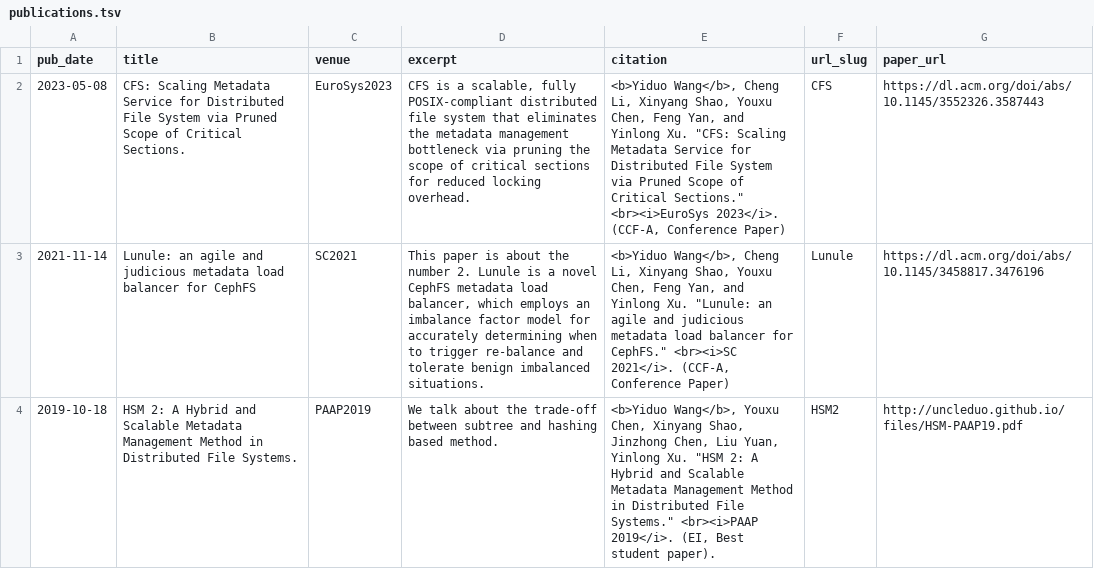
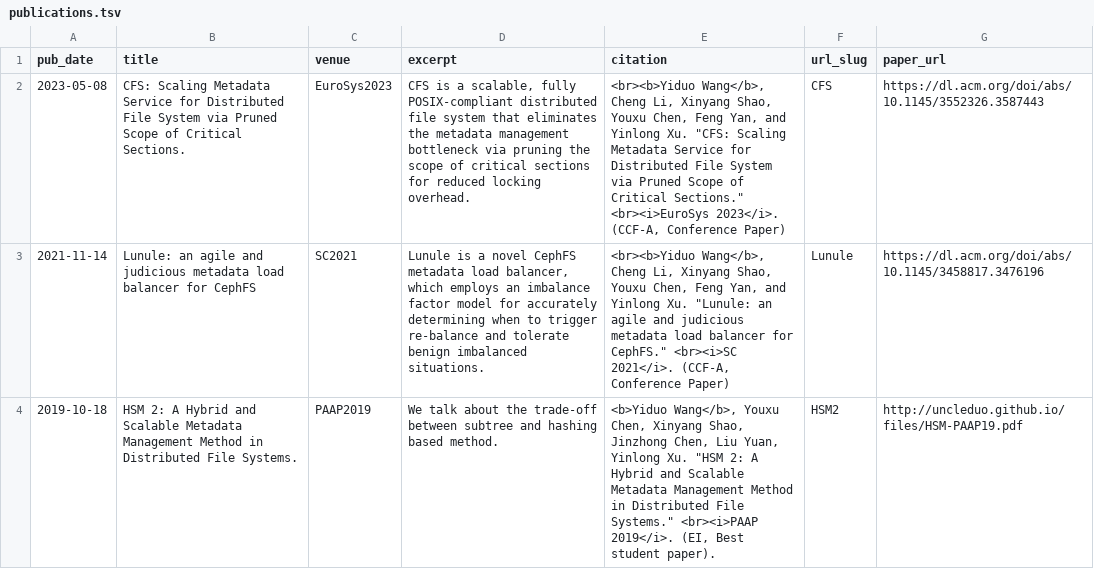
Before and after one commit to uncleduo/uncleduo.github.io, a TSV file: markdown_generator/publications.tsv, drawn as a sheet.

```diff
--- a/markdown_generator/publications.tsv
+++ b/markdown_generator/publications.tsv
@@ -1,4 +1,4 @@
 pub_date	title	venue	excerpt	citation	url_slug	paper_url
-2023-05-08	CFS: Scaling Metadata Service for Distributed File System via Pruned Scope of Critical Sections.	EuroSys2023	CFS is a scalable, fully POSIX-compliant distributed file system that eliminates the metadata management bottleneck via pruning the scope of critical sections for reduced locking overhead.	<b>Yiduo Wang</b>, Cheng Li, Xinyang Shao, Youxu Chen, Feng Yan, and Yinlong Xu. "CFS: Scaling Metadata Service for Distributed File System via Pruned Scope of Critical Sections." <br><i>EuroSys 2023</i>. (CCF-A, Conference Paper)	CFS	https://dl.acm.org/doi/abs/10.1145/3552326.3587443
-2021-11-14	Lunule: an agile and judicious metadata load balancer for CephFS	SC2021	This paper is about the number 2. Lunule is a novel CephFS metadata load balancer, which employs an imbalance factor model for accurately determining when to trigger re-balance and tolerate benign imbalanced situations. 	<b>Yiduo Wang</b>, Cheng Li, Xinyang Shao, Youxu Chen, Feng Yan, and Yinlong Xu. "Lunule: an agile and judicious metadata load balancer for CephFS." <br><i>SC 2021</i>. (CCF-A, Conference Paper)	Lunule	https://dl.acm.org/doi/abs/10.1145/3458817.3476196
+2023-05-08	CFS: Scaling Metadata Service for Distributed File System via Pruned Scope of Critical Sections.	EuroSys2023	CFS is a scalable, fully POSIX-compliant distributed file system that eliminates the metadata management bottleneck via pruning the scope of critical sections for reduced locking overhead.	<br><b>Yiduo Wang</b>, Cheng Li, Xinyang Shao, Youxu Chen, Feng Yan, and Yinlong Xu. "CFS: Scaling Metadata Service for Distributed File System via Pruned Scope of Critical Sections." <br><i>EuroSys 2023</i>. (CCF-A, Conference Paper)	CFS	https://dl.acm.org/doi/abs/10.1145/3552326.3587443
+2021-11-14	Lunule: an agile and judicious metadata load balancer for CephFS	SC2021	Lunule is a novel CephFS metadata load balancer, which employs an imbalance factor model for accurately determining when to trigger re-balance and tolerate benign imbalanced situations. 	<br><b>Yiduo Wang</b>, Cheng Li, Xinyang Shao, Youxu Chen, Feng Yan, and Yinlong Xu. "Lunule: an agile and judicious metadata load balancer for CephFS." <br><i>SC 2021</i>. (CCF-A, Conference Paper)	Lunule	https://dl.acm.org/doi/abs/10.1145/3458817.3476196
 2019-10-18	HSM 2: A Hybrid and Scalable Metadata Management Method in Distributed File Systems.	PAAP2019	We talk about the trade-off between subtree and hashing based method.	<b>Yiduo Wang</b>, Youxu Chen, Xinyang Shao, Jinzhong Chen, Liu Yuan, Yinlong Xu. "HSM 2: A Hybrid and Scalable Metadata Management Method in Distributed File Systems." <br><i>PAAP 2019</i>. (EI, Best student paper).	HSM2	http://uncleduo.github.io/files/HSM-PAAP19.pdf
```
Also changed, not shown: 5 other files.
